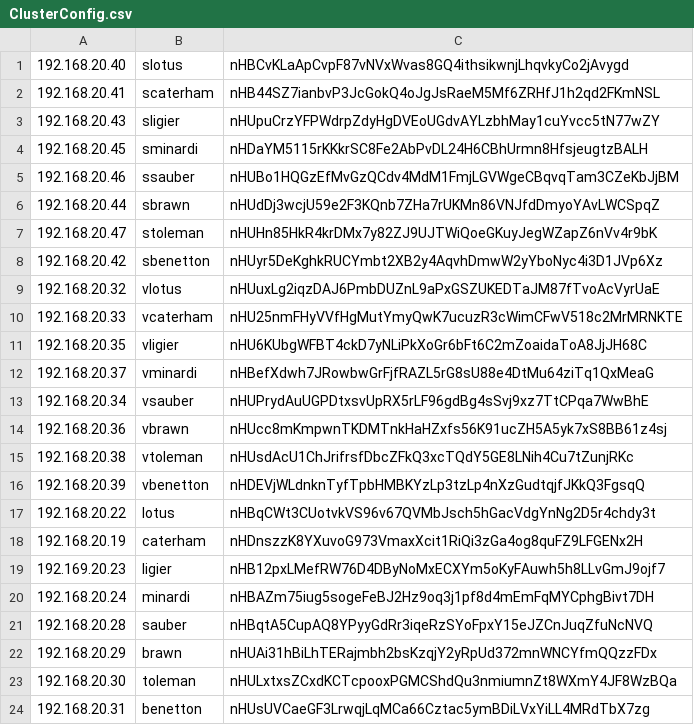
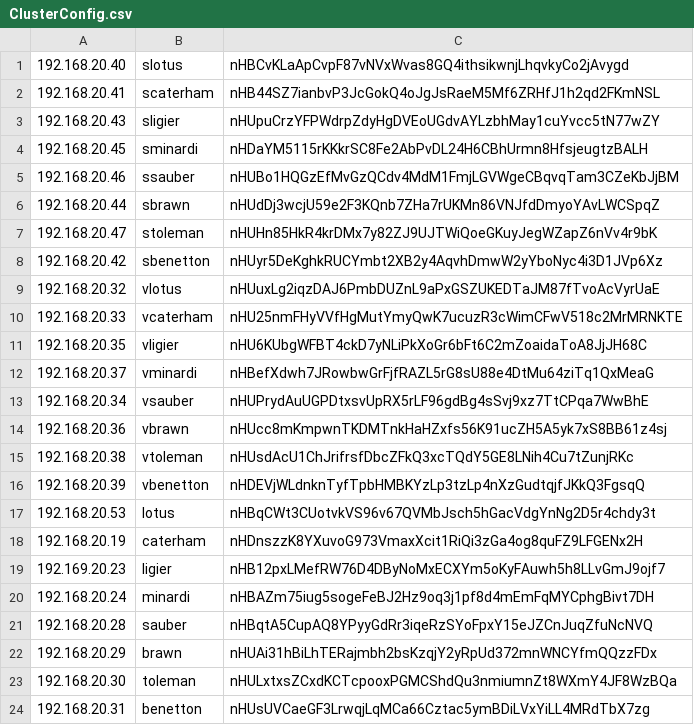
Before and after one commit to FlavScheidt/rippledTools, a CSV file: ConfigCluster/ClusterConfig.csv, drawn as a sheet.

Commit message:
Lotus IP changed

```diff
--- a/ConfigCluster/ClusterConfig.csv
+++ b/ConfigCluster/ClusterConfig.csv
@@ -16,3 +16,3 @@
 192.168.20.39,vbenetton,nHDEVjWLdnknTyfTpbHMBKYzLp3tzLp4nXzGudtqjfJKkQ3FgsqQ
-192.168.20.22,lotus,nHBqCWt3CUotvkVS96v67QVMbJsch5hGacVdgYnNg2D5r4chdy3t
+192.168.20.53,lotus,nHBqCWt3CUotvkVS96v67QVMbJsch5hGacVdgYnNg2D5r4chdy3t
 192.168.20.19,caterham,nHDnszzK8YXuvoG973VmaxXcit1RiQi3zGa4og8quFZ9LFGENx2H
```
